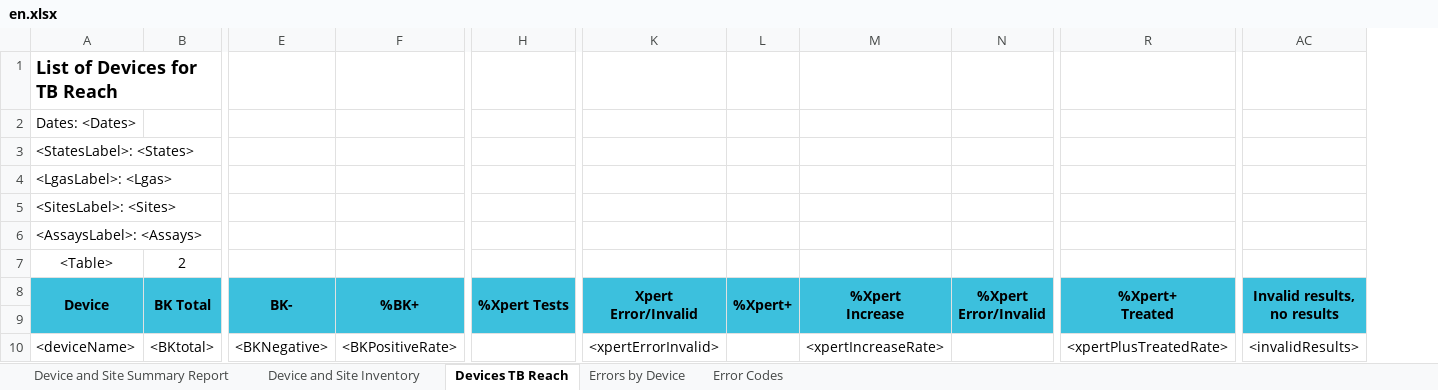
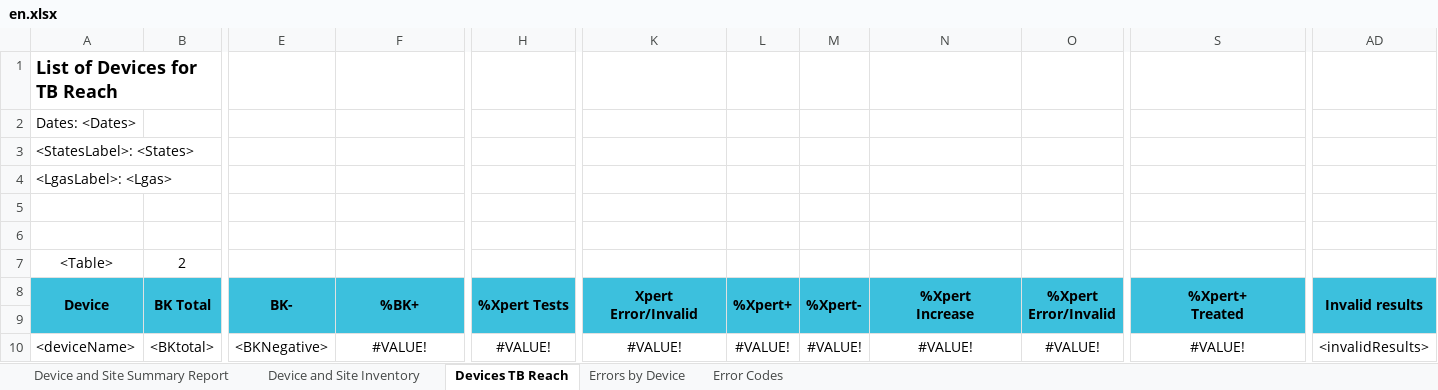
Before and after one commit to RahatSaqib/aspect, an Excel workbook: api/templates/device_and_site_summary_report/en.xlsx, sheet Devices TB Reach, drawn as a sheet; only a part is shown, gaps mark what is left out; values as stored, in another font and other column widths than the file's, no borders; charts and pictures and conditional formats not drawn; addresses are those after the commit; the diff names each change by its address in the sheet, - before the commit and + after, or states it on an @@ line.

Commit message:
[feat/ASP-6682-Device-and-Site-Summary-Report-Request-for-an-additional-sheet] fix: fixed some columns in the template and fixed counts

```diff
--- a/api/templates/device_and_site_summary_report/en.xlsx (sheet Devices TB Reach)
+++ b/api/templates/device_and_site_summary_report/en.xlsx (sheet Devices TB Reach)
+column M (%Xpert-), row 10: #VALUE!
-A5 (Device): <SitesLabel>: <Sites>
+A5 (Device): (empty)
-A6 (Device): <AssaysLabel>: <Assays>
+A6 (Device): (empty)
-AD8: Invalid results, no results
+AD8: Invalid results
-F10 (%BK+): <BKPositiveRate>
+F10 (%BK+): #VALUE!
-H10 (%Xpert Tests): (empty)
+H10 (%Xpert Tests): #VALUE!
-K10 (Xpert Error/Invalid): <xpertErrorInvalid>
+K10 (Xpert Error/Invalid): #VALUE!
-L10 (%Xpert+): (empty)
+L10 (%Xpert+): #VALUE!
-N10 (%Xpert Increase): <xpertIncreaseRate>
+N10 (%Xpert Increase): #VALUE!
-O10 (%Xpert Error/Invalid): (empty)
+O10 (%Xpert Error/Invalid): #VALUE!
-S10 (%Xpert+ Treated): <xpertPlusTreatedRate>
+S10 (%Xpert+ Treated): #VALUE!
```
Also changed, not shown: formulas that keep their value, 3 other files.
